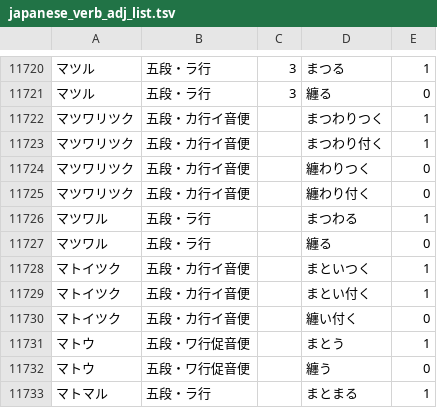
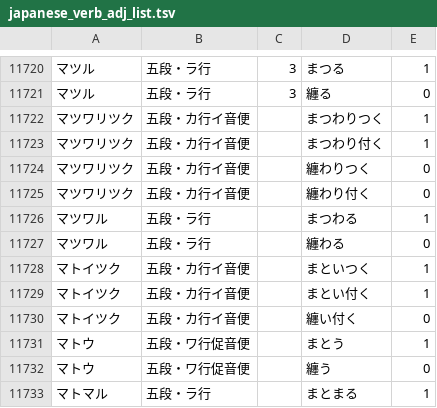
Before and after one commit to hiroshi-manabe/japanese_verb_adj_list, a TSV file: japanese_verb_adj_list.tsv, drawn as a sheet; only a part is shown, gaps mark what is left out.

Commit message:
Added "wa" for "Matsuwaru".

```diff
--- a/japanese_verb_adj_list.tsv
+++ b/japanese_verb_adj_list.tsv
@@ -11726,3 +11726,3 @@
 マツワル	五段・ラ行		まつわる	1
-マツワル	五段・ラ行		纏る	0
+マツワル	五段・ラ行		纏わる	0
 マトイツク	五段・カ行イ音便		まといつく	1
```
